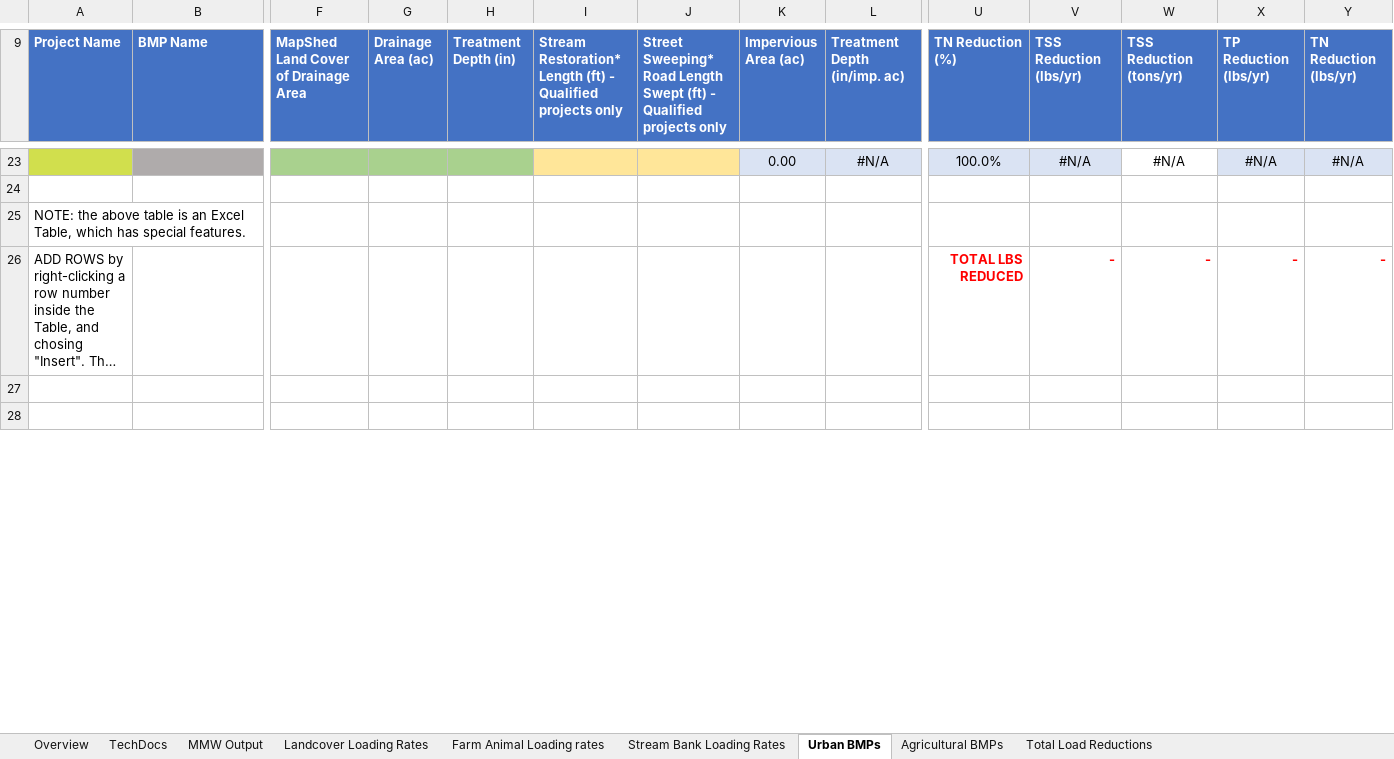
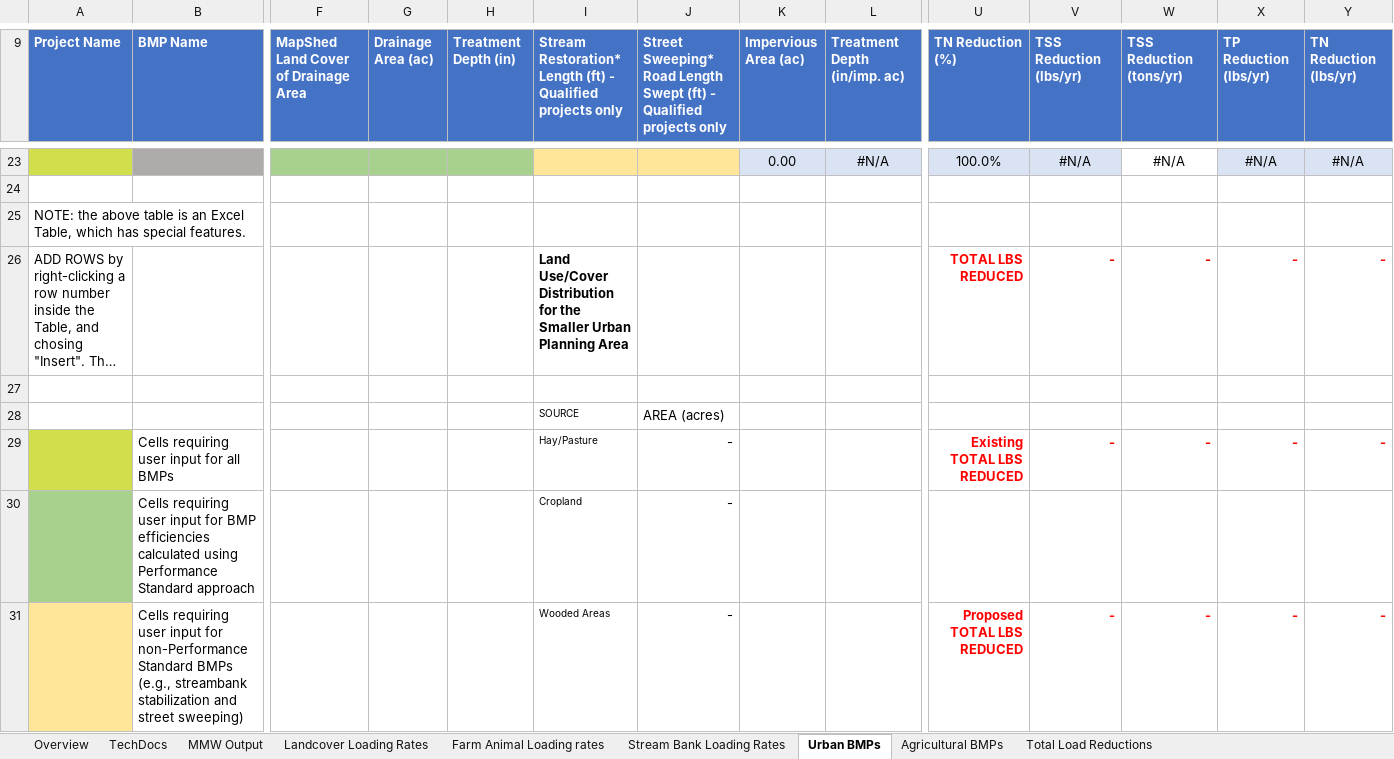
Before and after one commit to WikiWatershed/MMW-BMP-spreadsheet-tool, an Excel workbook: MMW_BMP_Spreadsheet_Tool.xlsx, sheet Urban BMPs, drawn as a sheet; only a part is shown, gaps mark what is left out; the shorter side is filled out with more unchanged rows; long unchanged cells end in …; values as stored, in another font and other column widths than the file's, no borders; conditional formats and table styles not drawn; rows hold the shown columns only; the diff covers the shown part only; the diff names each change by its address in the sheet, - before the commit and + after, or states it on an @@ line.

```diff
--- a/MMW_BMP_Spreadsheet_Tool.xlsx (sheet Urban BMPs)
+++ b/MMW_BMP_Spreadsheet_Tool.xlsx (sheet Urban BMPs)
-I26: (empty)
+I26: Land Use/Cover Distribution for the Smaller Urban Planning Area
+row 28:  |  |  |  |  | SOURCE | AREA (acres)
+row 29:  | Cells requiring user input for all BMPs |  |  |  | Hay/Pasture | - |  |  | Existing TOTAL LBS REDUCED | - | - | - | -
+row 30:  | Cells requiring user input for BMP efficiencies calculated using Performance Standard approach |  |  |  | Cropland | -
+row 31:  | Cells requiring user input for non-Performance Standard BMPs (e.g., streambank stabilization and street sweeping) |  |  |  | Wooded Areas | - |  |  | Proposed TOTAL LBS REDUCED | - | - | - | -
```
Also changed, not shown: 7 added rows, 8 removed rows, 6 edited cells and cell formats elsewhere in this sheet, sheet Agricultural BMPs, sheet MMW Output, sheet TechDocs, sheet Overview, sheet Farm Animal Loading rates, sheet Stream Bank Loading Rates, formulas that keep their value, charts or pictures, 4 other files.
